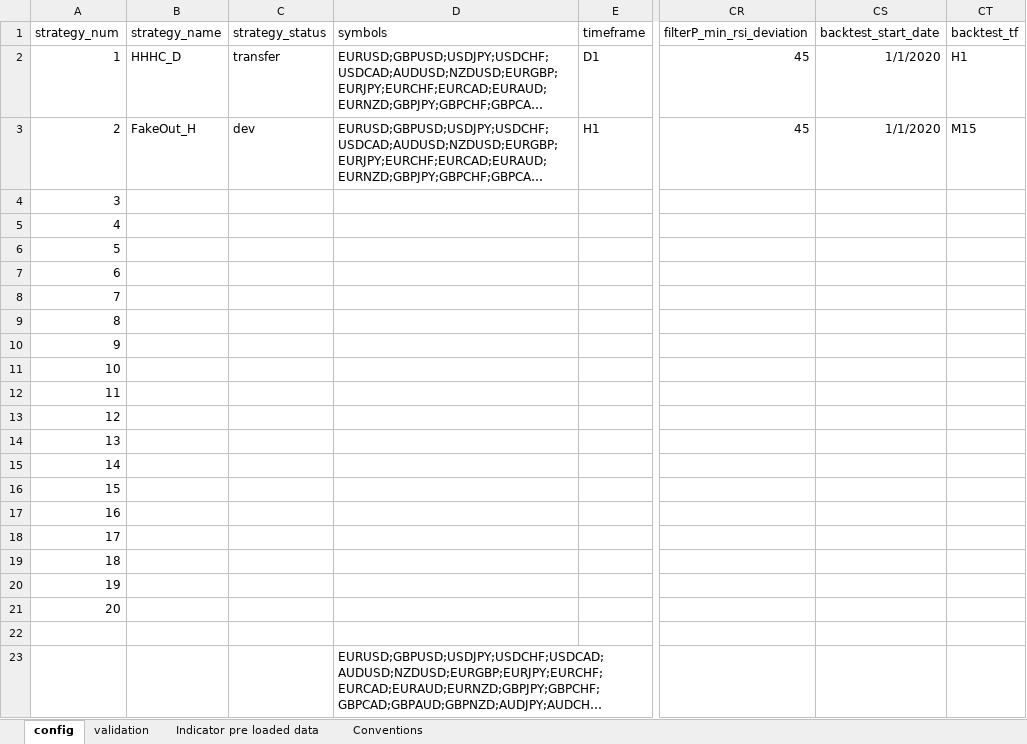
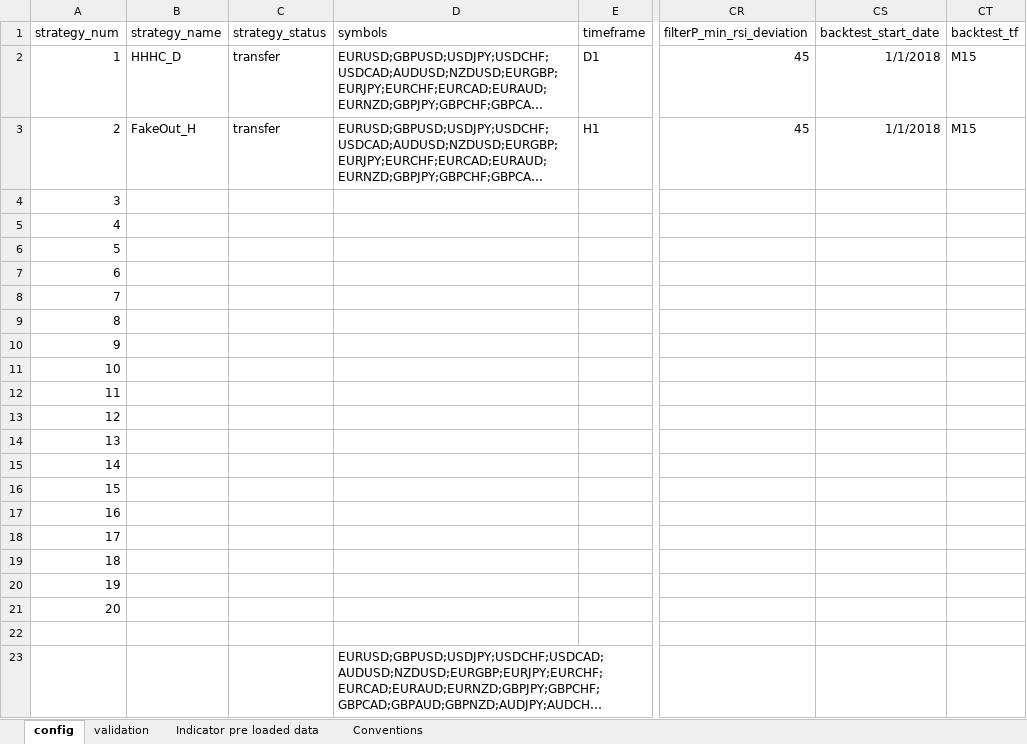
Before and after one commit to Roman-Geyzer/MST50_Trading_Bot, an Excel workbook: config.xlsx, sheet config, drawn as a sheet; only a part is shown, gaps mark what is left out; long unchanged cells end in …; values as stored, in another font and other column widths than the file's, no borders; the diff names each change by its address in the sheet, - before the commit and + after, or states it on an @@ line.

```diff
--- a/config.xlsx (sheet config)
+++ b/config.xlsx (sheet config)
-CS2:CS3 (backtest_start_date): 1/1/2020
+CS2:CS3 (backtest_start_date): 1/1/2018
-CT2 (backtest_tf): H1
+CT2 (backtest_tf): M15
-C3 (strategy_status): dev
+C3 (strategy_status): transfer
```
Also changed, not shown: 4 other files.
